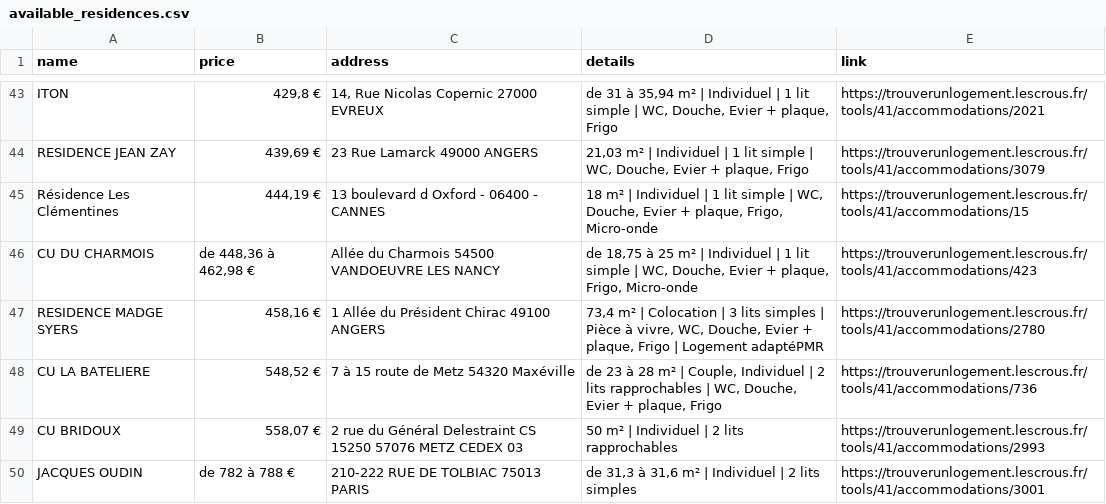
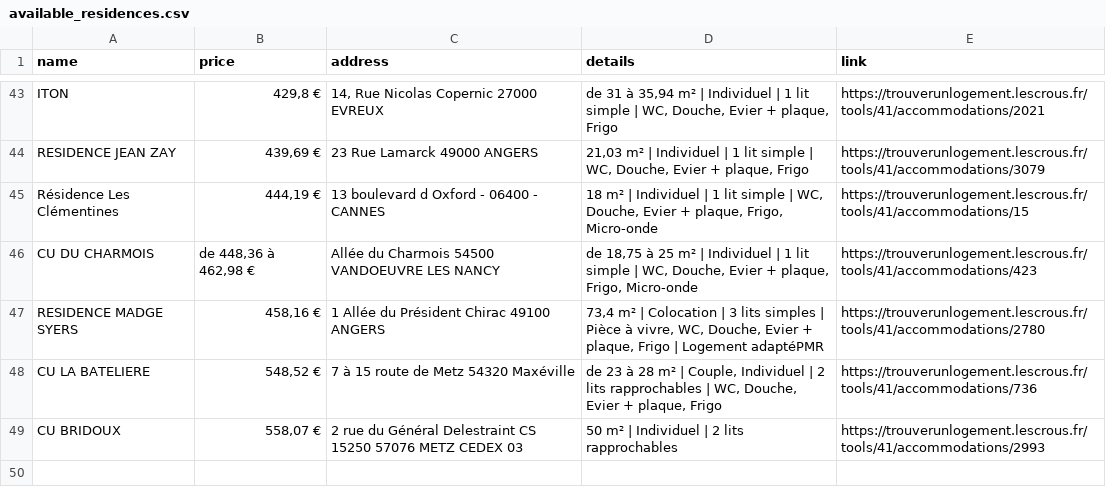
Before and after one commit to jabrane-me/crous-bot-notifier, a CSV file: available_residences.csv, drawn as a sheet; only a part is shown, gaps mark what is left out.

```diff
--- a/available_residences.csv
+++ b/available_residences.csv
@@ -49,2 +49 @@ CU LA BATELIERE,"548,52 €",7 à 15 route de Metz 54320 Maxéville,"de 23 à 28
 CU BRIDOUX,"558,07 €",2 rue du Général Delestraint CS 15250 57076 METZ CEDEX 03,50 m² | Individuel | 2 lits rapprochables,https://trouverunlogement.lescrous.fr/tools/41/accommodations/2993
-JACQUES OUDIN,de 782 à 788 €,210-222 RUE DE TOLBIAC 75013 PARIS,"de 31,3 à 31,6 m² | Individuel | 2 lits simples",https://trouverunlogement.lescrous.fr/tools/41/accommodations/3001
```
